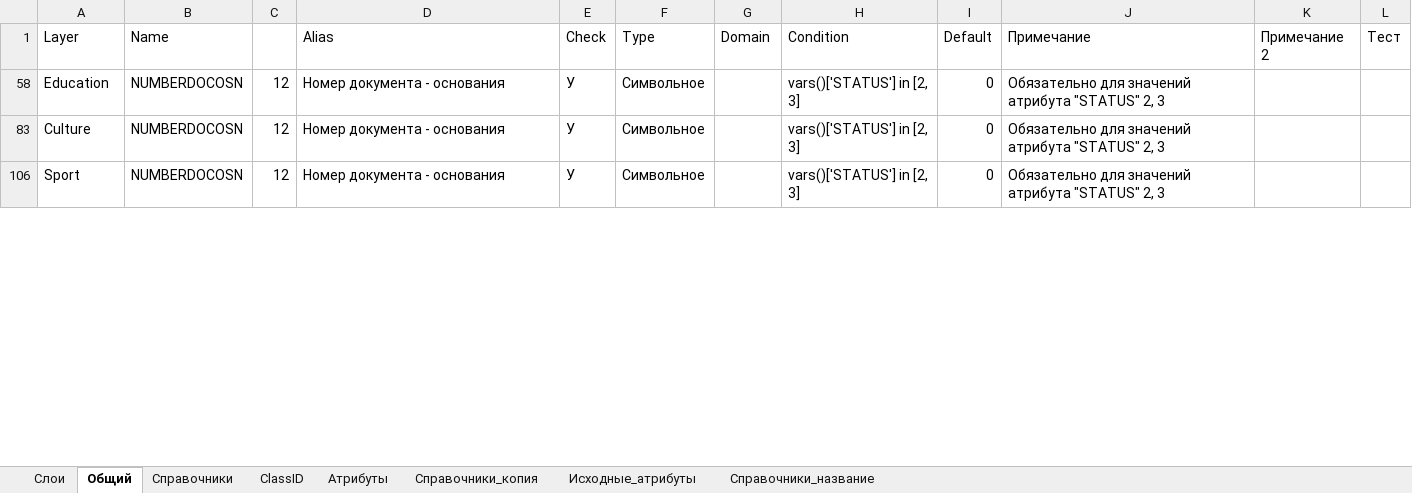
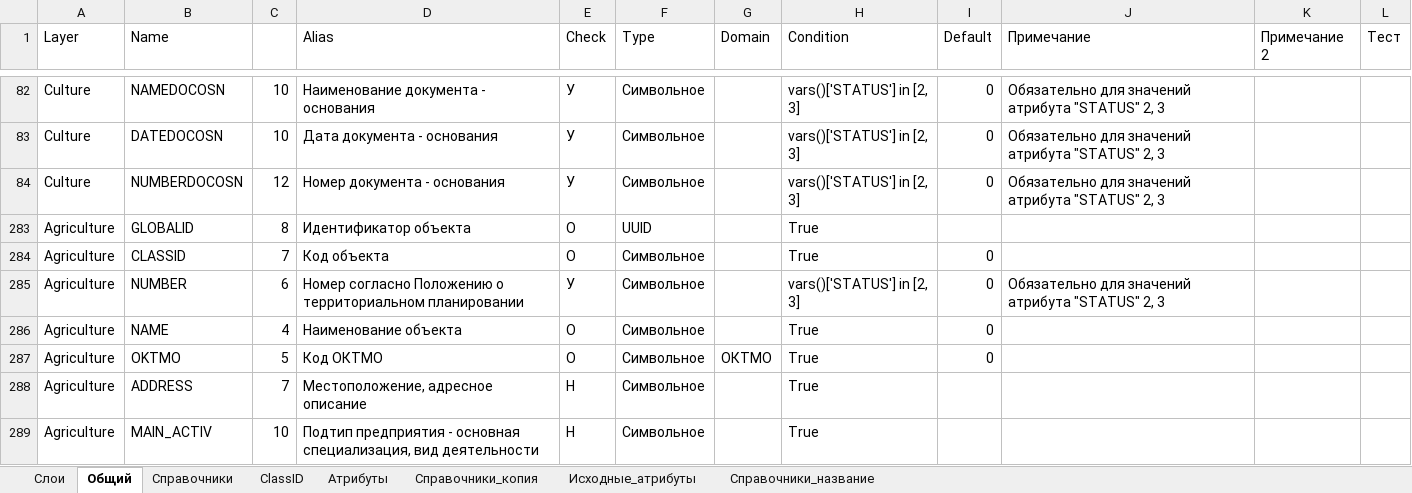
Before and after one commit to ttruefix14/niitools, an Excel workbook: Defaults/p10-2024.xlsx, sheet Общий, drawn as a sheet; only a part is shown, gaps mark what is left out; values as stored, in another font and other column widths than the file's, no borders; addresses are those after the commit; the diff covers the shown part only; the diff names each change by its address in the sheet, - before the commit and + after, or states it on an @@ line.

```diff
--- a/Defaults/p10-2024.xlsx (sheet Общий)
+++ b/Defaults/p10-2024.xlsx (sheet Общий)
-A82 (Layer): Education
+A82 (Layer): Culture
-B82 (Name): NUMBERDOCOSN
+B82 (Name): NAMEDOCOSN
-C82: 12
+C82: 10
-D82 (Alias): Номер документа - основания
+D82 (Alias): Наименование документа - основания
@@ row 83 unhidden: Culture | DATEDOCOSN | 10 | Дата документа - основания | У | Символьное |  | vars()['STATUS'] in [2, 3] | 0 | Обязательно для значений атрибута "STATUS" 2, 3 @@
@@ row 283 unhidden: Agriculture | GLOBALID | 8 | Идентификатор объекта | О | UUID |  | True @@
@@ row 284 unhidden: Agriculture | CLASSID | 7 | Код объекта | О | Символьное |  | True | 0 @@
-A285 (Layer): Sport
+A285 (Layer): Agriculture
-B285 (Name): NUMBERDOCOSN
+B285 (Name): NUMBER
-C285: 12
+C285: 6
-D285 (Alias): Номер документа - основания
+D285 (Alias): Номер согласно Положению о территориальном планировании
@@ row 286 unhidden: Agriculture | NAME | 4 | Наименование объекта | О | Символьное |  | True | 0 @@
@@ row 287 unhidden: Agriculture | OKTMO | 5 | Код ОКТМО | О | Символьное | ОКТМО | True | 0 @@
@@ row 288 unhidden: Agriculture | ADDRESS | 7 | Местоположение, адресное описание | Н | Символьное |  | True @@
@@ row 289 unhidden: Agriculture | MAIN_ACTIV | 10 | Подтип предприятия - основная специализация, вид деятельности | Н | Символьное |  | True @@
```
Also changed, not shown: 1 added row, 74 hidden or unhidden rows and 14 edited cells elsewhere in this sheet, formulas that keep their value, Defaults/p10-2024_08.xlsx, Defaults/p10.xlsx, 6 other files.
